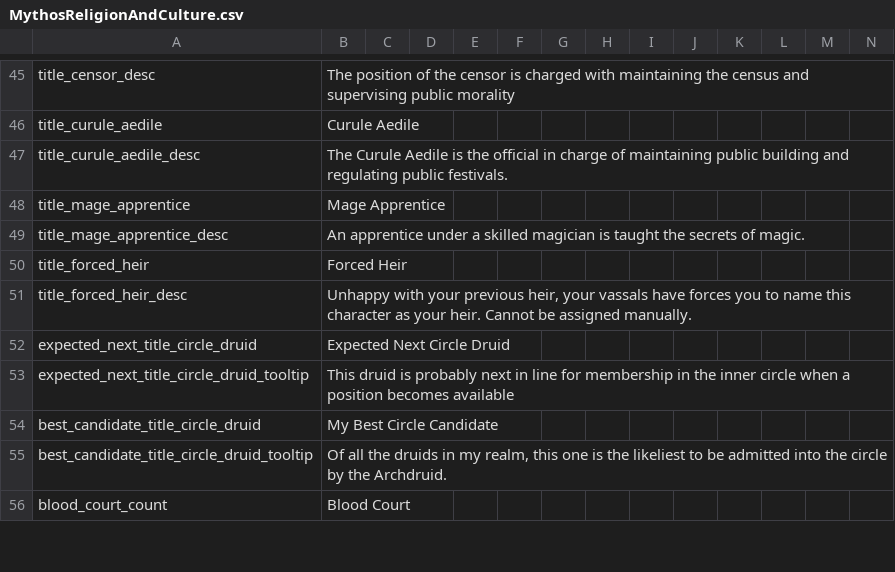
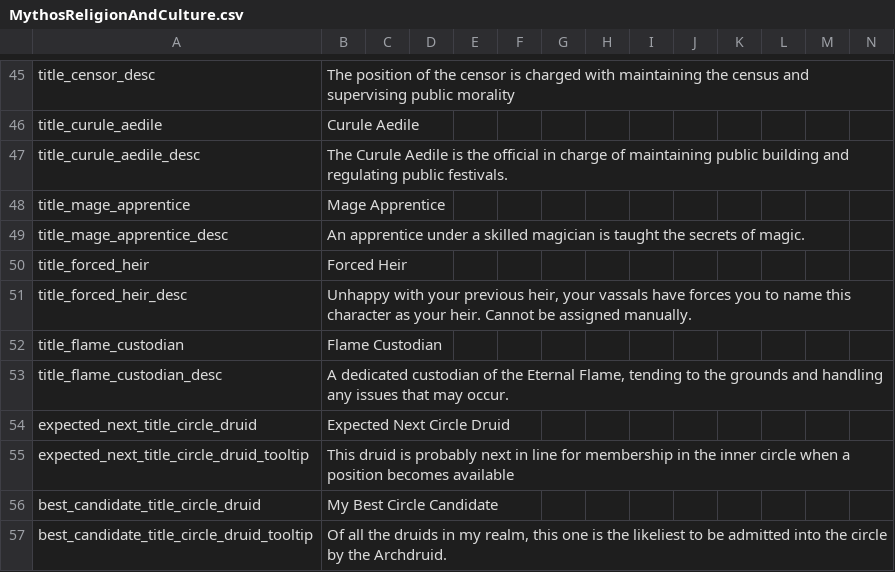
Before and after one commit to Leekoo/Mythos2, a CSV file: Mythos2/localisation/MythosReligionAndCulture.csv, drawn as a sheet; only a part is shown, gaps mark what is left out; the shorter side is filled out with more unchanged rows; rows hold the shown columns only; the diff names each change by its address in the sheet, - before the commit and + after, or states it on an @@ line.

```diff
--- a/Mythos2/localisation/MythosReligionAndCulture.csv
+++ b/Mythos2/localisation/MythosReligionAndCulture.csv
+row 52: title_flame_custodian | Flame Custodian
+row 53: title_flame_custodian_desc | A dedicated custodian of the Eternal Flame, tending to the grounds and handling any issues that may occur.
```
Also changed, not shown: Mythos2/localisation/000_mythos.csv, 37 other files.
